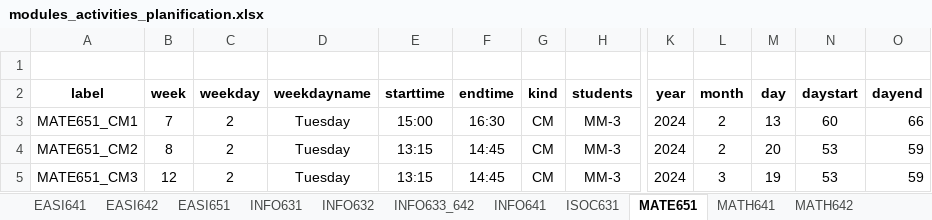
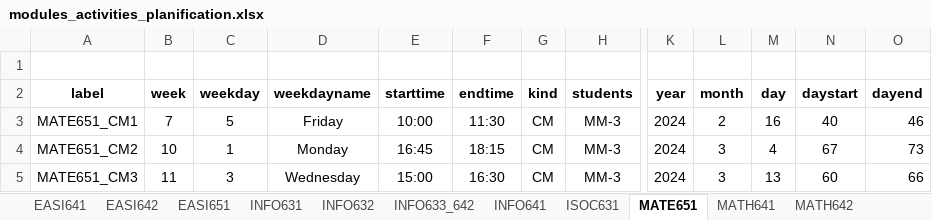
Before and after one commit to lcharleux/Planification_S6_PAC, an Excel workbook: planification/outputs/modules_activities_planification.xlsx, sheet MATE651, drawn as a sheet; only a part is shown, gaps mark what is left out; values as stored, in another font and other column widths than the file's, no borders; the diff covers the shown part only; the diff names each change by its address in the sheet, - before the commit and + after, or states it on an @@ line.

```diff
--- a/planification/outputs/modules_activities_planification.xlsx (sheet MATE651)
+++ b/planification/outputs/modules_activities_planification.xlsx (sheet MATE651)
-C3 (weekday): 2
+C3 (weekday): 5
-D3 (weekdayname): Tuesday
+D3 (weekdayname): Friday
-E3 (starttime): 15:00
+E3 (starttime): 10:00
-F3 (endtime): 16:30
+F3 (endtime): 11:30
-M3 (day): 13
+M3 (day): 16
-N3 (daystart): 60
+N3 (daystart): 40
-O3 (dayend): 66
+O3 (dayend): 46
-B4 (week): 8
+B4 (week): 10
-C4 (weekday): 2
+C4 (weekday): 1
-D4 (weekdayname): Tuesday
+D4 (weekdayname): Monday
-E4 (starttime): 13:15
+E4 (starttime): 16:45
-F4 (endtime): 14:45
+F4 (endtime): 18:15
-L4 (month): 2
+L4 (month): 3
-M4 (day): 20
+M4 (day): 4
-N4 (daystart): 53
+N4 (daystart): 67
-O4 (dayend): 59
+O4 (dayend): 73
-B5 (week): 12
+B5 (week): 11
-C5 (weekday): 2
+C5 (weekday): 3
-D5 (weekdayname): Tuesday
+D5 (weekdayname): Wednesday
-E5 (starttime): 13:15
+E5 (starttime): 15:00
-F5 (endtime): 14:45
+F5 (endtime): 16:30
-M5 (day): 19
+M5 (day): 13
-N5 (daystart): 53
+N5 (daystart): 60
-O5 (dayend): 59
+O5 (dayend): 66
```
Also changed, not shown: 9 added rows, 9 removed rows and 135 edited cells elsewhere in this sheet, sheet MECA651, sheet INFO633_642, sheet MECA654, sheet MECA655, sheet EASI651, sheet MATH651, 14 more sheets, 9 other files.
